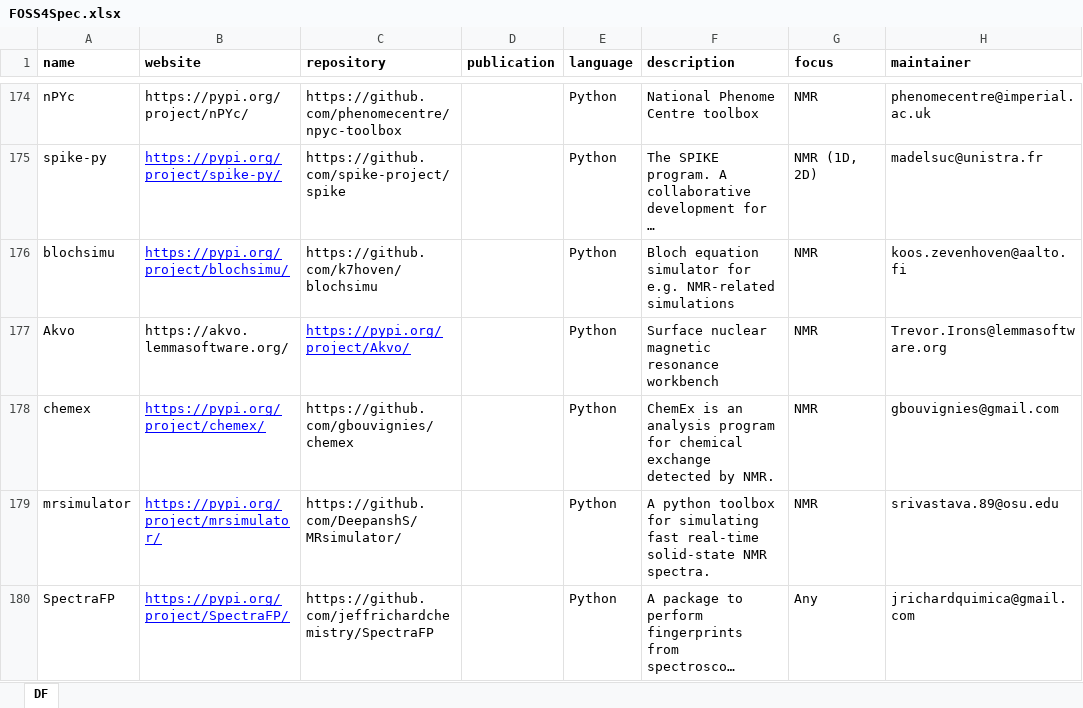
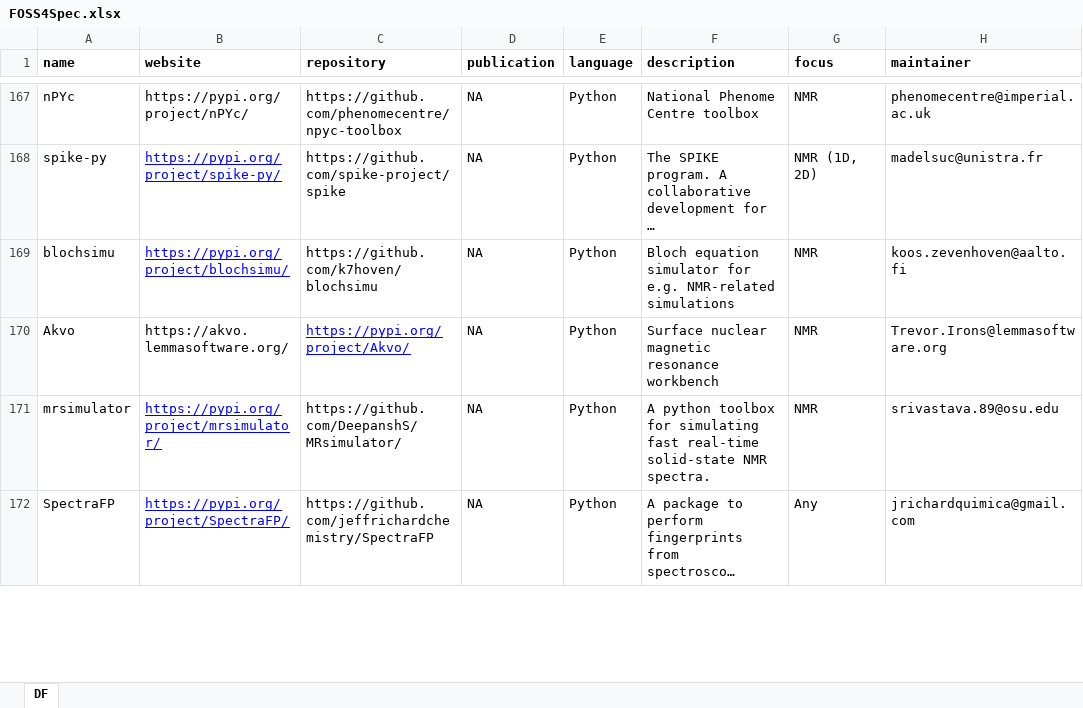
Before and after one commit to bryanhanson/FOSS4Spectroscopy, an Excel workbook: FOSS4Spec.xlsx, sheet DF, drawn as a sheet; only a part is shown, gaps mark what is left out; long unchanged cells end in …; values as stored, in another font and other column widths than the file's, no borders; removed rows and columns are numbered as before the commit, all else as after; the diff covers the shown part only; the diff names each change by its address in the sheet, - before the commit and + after, or states it on an @@ line.

Commit message:
add many Python pkgs & extensive cleaning

```diff
--- a/FOSS4Spec.xlsx (sheet DF)
+++ b/FOSS4Spec.xlsx (sheet DF)
-D167:D170 (publication): (empty)
+D167:D170 (publication): NA
-row 178: chemex | https://pypi.org/project/chemex/ | https://github.com/gbouvignies/chemex |  | Python | ChemEx is an analysis program for chemical exchange detected by NMR. | NMR | gbouvignies@gmail.com
-D171:D172 (publication): (empty)
+D171:D172 (publication): NA
```
Also changed, not shown: 10 added rows, 11 removed rows and 190 edited cells elsewhere in this sheet, 1 other file.
